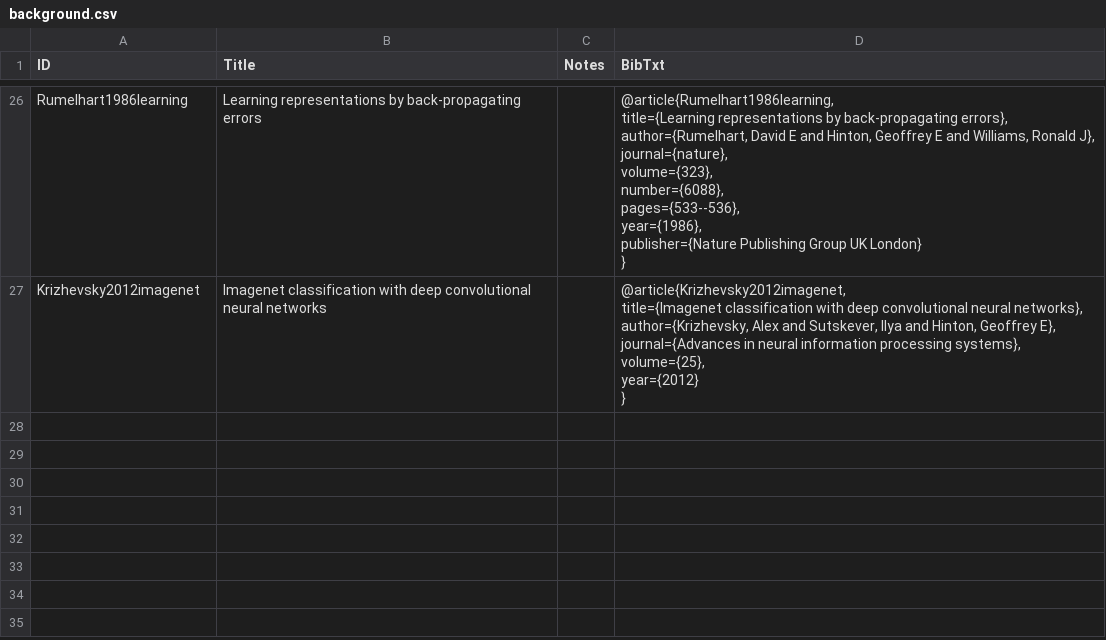
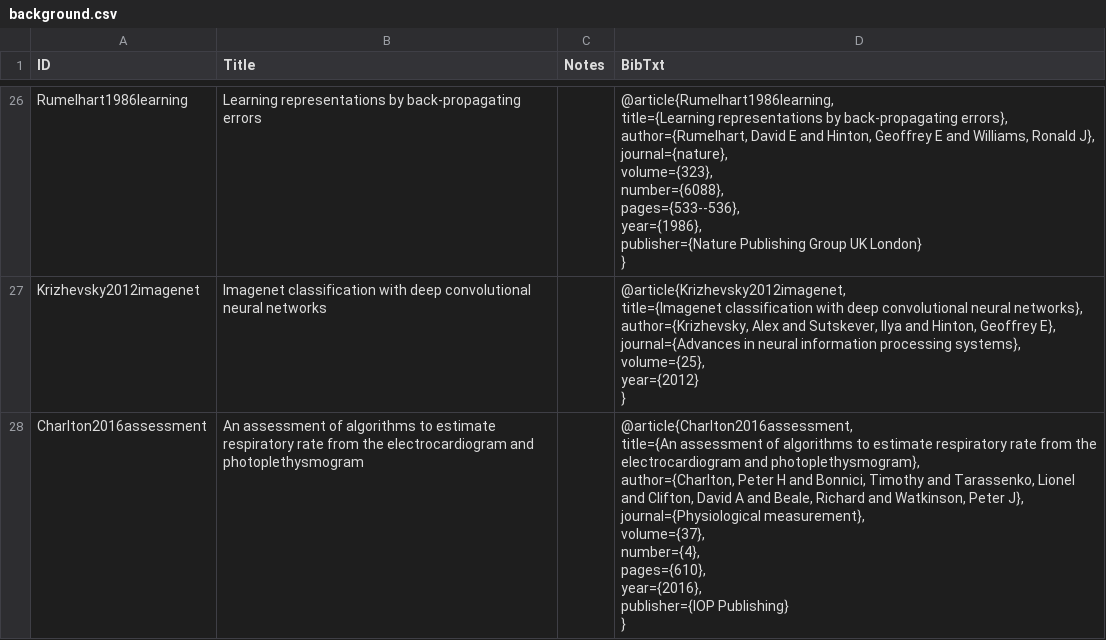
Before and after one commit to pzierahn/respiration, a CSV file: data/notion-export/background.csv, drawn as a sheet; only a part is shown, gaps mark what is left out.

Commit message:
Added Charlton2016assessment

```diff
--- a/data/notion-export/background.csv
+++ b/data/notion-export/background.csv
@@ -249 +249,11 @@ year={2012}
 }"
+Charlton2016assessment,An assessment of algorithms to estimate respiratory rate from the electrocardiogram and photoplethysmogram,,"@article{Charlton2016assessment,
+title={An assessment of algorithms to estimate respiratory rate from the electrocardiogram and photoplethysmogram},
+author={Charlton, Peter H and Bonnici, Timothy and Tarassenko, Lionel and Clifton, David A and Beale, Richard and Watkinson, Peter J},
+journal={Physiological measurement},
+volume={37},
+number={4},
+pages={610},
+year={2016},
+publisher={IOP Publishing}
+}"
```
Also changed, not shown: 1 other file.
